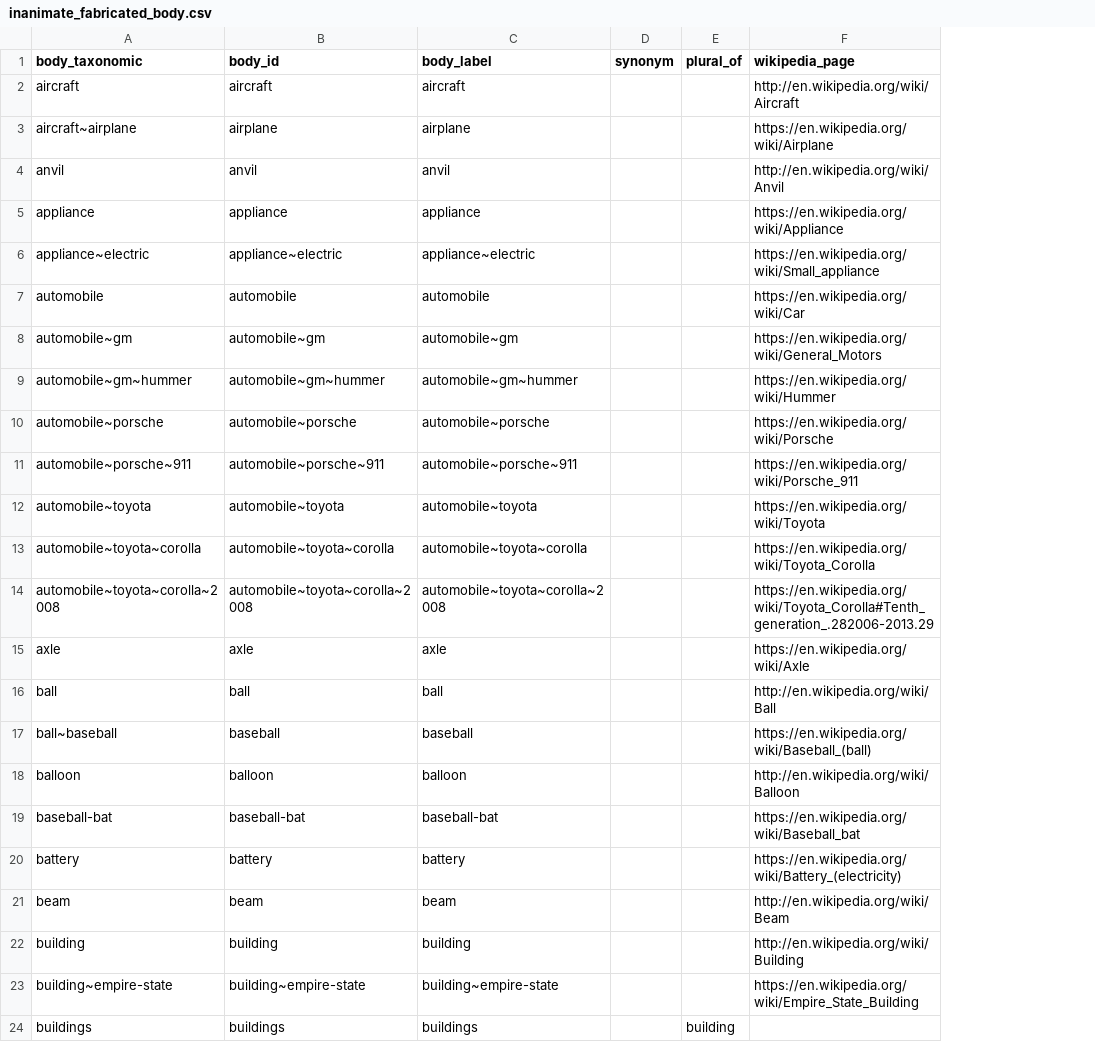
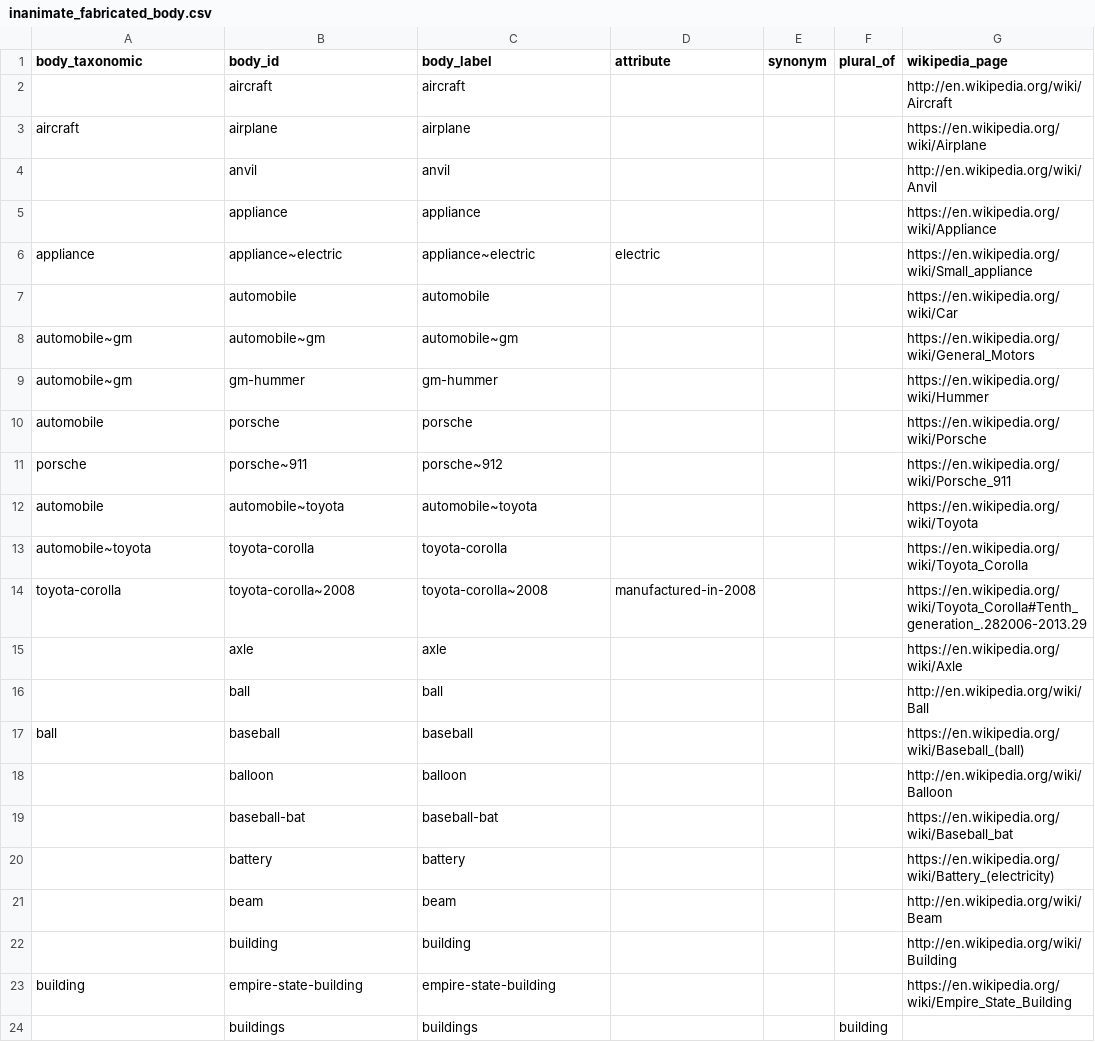
Before and after one commit to mariutzica/Scientific-Variables-Ontology, a CSV file: foundational vocabulary/inanimate_fabricated_body.csv, drawn as a sheet; only a part is shown; removed rows and columns are numbered as before the commit, all else as after; the diff covers the shown part only; the diff names each change by its address in the sheet, - before the commit and + after, or states it on an @@ line.

```diff
--- a/foundational vocabulary/inanimate_fabricated_body.csv
+++ b/foundational vocabulary/inanimate_fabricated_body.csv
+column D (attribute), row 6: electric; row 14: manufactured-in-2008
-A2 (body_taxonomic): aircraft
+A2 (body_taxonomic): (empty)
-A3 (body_taxonomic): aircraft~airplane
+A3 (body_taxonomic): aircraft
-A4 (body_taxonomic): anvil
+A4 (body_taxonomic): (empty)
-A5 (body_taxonomic): appliance
+A5 (body_taxonomic): (empty)
-A6 (body_taxonomic): appliance~electric
+A6 (body_taxonomic): appliance
-A7 (body_taxonomic): automobile
+A7 (body_taxonomic): (empty)
-row 9: automobile~gm~hummer | automobile~gm~hummer | automobile~gm~hummer |  |  | https://en.wikipedia.org/wiki/Hummer
-row 10: automobile~porsche | automobile~porsche | automobile~porsche |  |  | https://en.wikipedia.org/wiki/Porsche
-row 11: automobile~porsche~911 | automobile~porsche~911 | automobile~porsche~911 |  |  | https://en.wikipedia.org/wiki/Porsche_911
+row 9: automobile~gm | gm-hummer | gm-hummer |  |  |  | https://en.wikipedia.org/wiki/Hummer
+row 10: automobile | porsche | porsche |  |  |  | https://en.wikipedia.org/wiki/Porsche
+row 11: porsche | porsche~911 | porsche~912 |  |  |  | https://en.wikipedia.org/wiki/Porsche_911
-A12 (body_taxonomic): automobile~toyota
+A12 (body_taxonomic): automobile
-A13 (body_taxonomic): automobile~toyota~corolla
+A13 (body_taxonomic): automobile~toyota
-B13 (body_id): automobile~toyota~corolla
+B13 (body_id): toyota-corolla
-C13 (body_label): automobile~toyota~corolla
+C13 (body_label): toyota-corolla
-A14 (body_taxonomic): automobile~toyota~corolla~2008
+A14 (body_taxonomic): toyota-corolla
-B14 (body_id): automobile~toyota~corolla~2008
+B14 (body_id): toyota-corolla~2008
-C14 (body_label): automobile~toyota~corolla~2008
+C14 (body_label): toyota-corolla~2008
-A15 (body_taxonomic): axle
+A15 (body_taxonomic): (empty)
-A16 (body_taxonomic): ball
+A16 (body_taxonomic): (empty)
-A17 (body_taxonomic): ball~baseball
+A17 (body_taxonomic): ball
-A18 (body_taxonomic): balloon
+A18 (body_taxonomic): (empty)
-A19 (body_taxonomic): baseball-bat
+A19 (body_taxonomic): (empty)
-A20 (body_taxonomic): battery
+A20 (body_taxonomic): (empty)
-A21 (body_taxonomic): beam
+A21 (body_taxonomic): (empty)
-A22 (body_taxonomic): building
+A22 (body_taxonomic): (empty)
-A23 (body_taxonomic): building~empire-state
+A23 (body_taxonomic): building
-B23 (body_id): building~empire-state
+B23 (body_id): empire-state-building
-C23 (body_label): building~empire-state
+C23 (body_label): empire-state-building
-A24 (body_taxonomic): buildings
+A24 (body_taxonomic): (empty)
```
Also changed, not shown: 3 added rows and 39 edited cells elsewhere in this file, foundational vocabulary/animate_body_part.csv, foundational vocabulary/inanimate_natural_body.csv, 2 other files.
